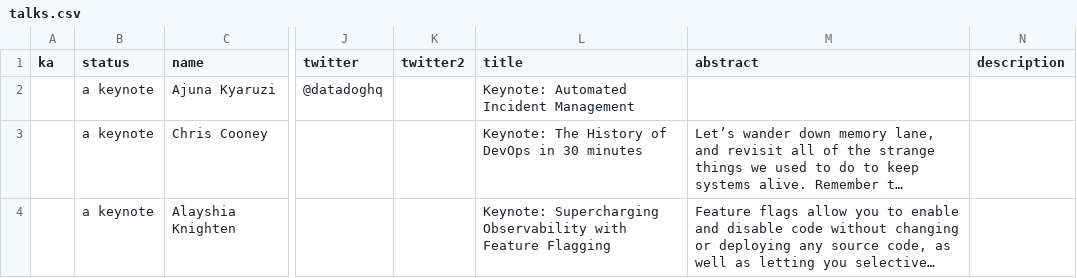
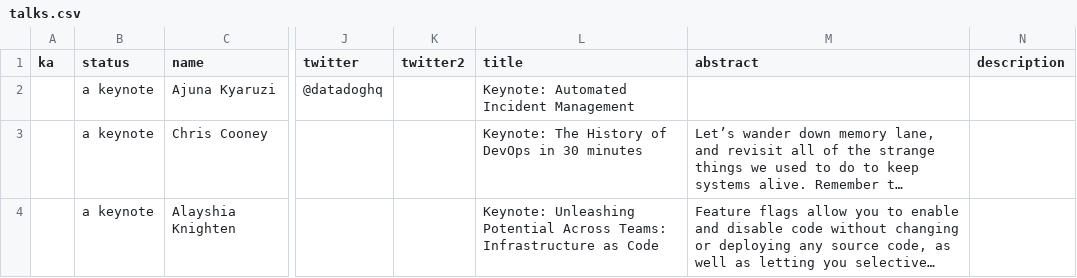
Before and after one commit to sreday/website, a CSV file: 2024-london/_db/talks.csv, drawn as a sheet; only a part is shown, gaps mark what is left out; long unchanged cells end in …; the diff covers the shown part only; the diff names each change by its address in the sheet, - before the commit and + after, or states it on an @@ line.

Commit message:
Add files via upload

```diff
--- a/2024-london/_db/talks.csv
+++ b/2024-london/_db/talks.csv
-L4 (title): Keynote: Supercharging Observability with Feature Flagging
+L4 (title): Keynote: Unleashing Potential Across Teams: Infrastructure as Code
```
Also changed, not shown: 1 edited cell elsewhere in this file.
